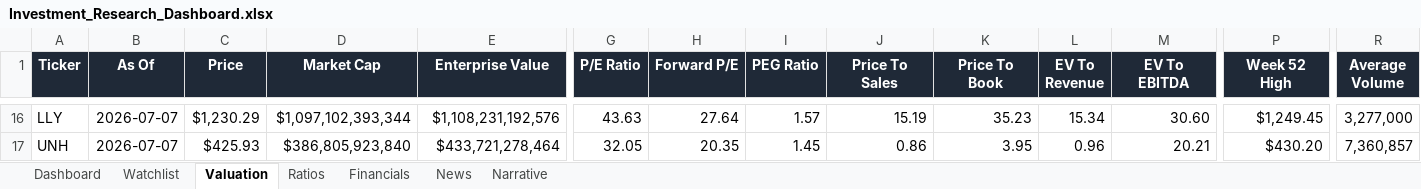
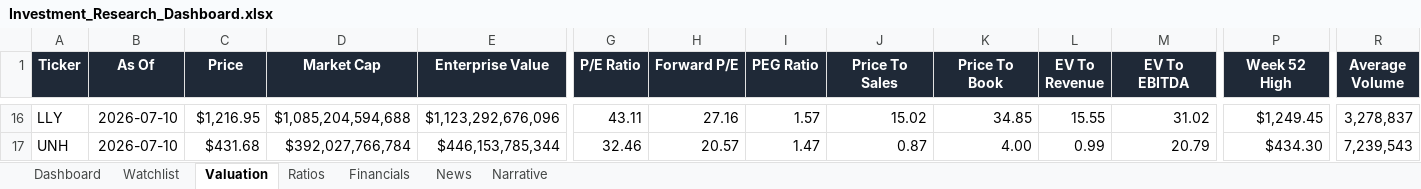
Before and after one commit to ishannair2005/Investing_Dashboard, an Excel workbook: Investment_Research_Dashboard.xlsx, sheet Valuation, drawn as a sheet; only a part is shown, gaps mark what is left out; values as stored, in another font and other column widths than the file's, no borders; table styles not drawn; the diff covers the shown part only; the diff names each change by its address in the sheet, - before the commit and + after, or states it on an @@ line.

```diff
--- a/Investment_Research_Dashboard.xlsx (sheet Valuation)
+++ b/Investment_Research_Dashboard.xlsx (sheet Valuation)
-B16:B17 (As Of): 2026-07-07
+B16:B17 (As Of): 2026-07-10
-C16 (Price): $1,230.29
+C16 (Price): $1,216.95
-D16 (Market Cap): $1,097,102,393,344
+D16 (Market Cap): $1,085,204,594,688
-E16 (Enterprise Value): $1,108,231,192,576
+E16 (Enterprise Value): $1,123,292,676,096
-G16 (P/E Ratio): 43.63
+G16 (P/E Ratio): 43.11
-H16 (Forward P/E): 27.64
+H16 (Forward P/E): 27.16
-J16 (Price To Sales): 15.19
+J16 (Price To Sales): 15.02
-K16 (Price To Book): 35.23
+K16 (Price To Book): 34.85
-L16 (EV To Revenue): 15.34
+L16 (EV To Revenue): 15.55
-M16 (EV To EBITDA): 30.60
+M16 (EV To EBITDA): 31.02
-R16 (Average Volume): 3,277,000
+R16 (Average Volume): 3,278,837
-C17 (Price): $425.93
+C17 (Price): $431.68
-D17 (Market Cap): $386,805,923,840
+D17 (Market Cap): $392,027,766,784
-E17 (Enterprise Value): $433,721,278,464
+E17 (Enterprise Value): $446,153,785,344
-G17 (P/E Ratio): 32.05
+G17 (P/E Ratio): 32.46
-H17 (Forward P/E): 20.35
+H17 (Forward P/E): 20.57
-I17 (PEG Ratio): 1.45
+I17 (PEG Ratio): 1.47
-J17 (Price To Sales): 0.86
+J17 (Price To Sales): 0.87
-K17 (Price To Book): 3.95
+K17 (Price To Book): 4.00
-L17 (EV To Revenue): 0.96
+L17 (EV To Revenue): 0.99
-M17 (EV To EBITDA): 20.21
+M17 (EV To EBITDA): 20.79
-P17 (Week 52 High): $430.20
+P17 (Week 52 High): $434.30
-R17 (Average Volume): 7,360,857
+R17 (Average Volume): 7,239,543
```
Also changed, not shown: 171 edited cells elsewhere in this sheet, sheet News, sheet Narrative, sheet Dashboard.
